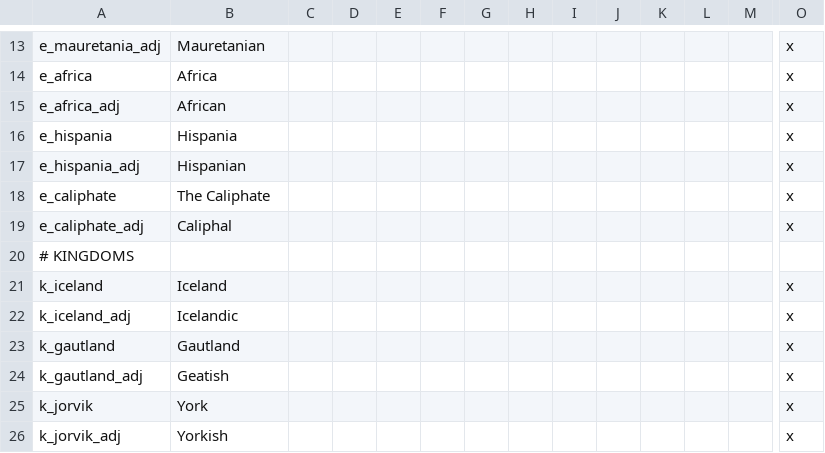
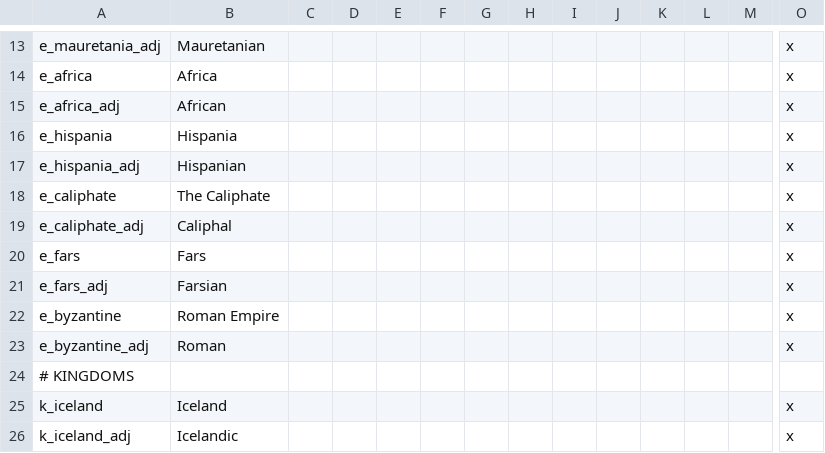
Before and after one commit to darkgamma/erebos-mod, a CSV file: localisation/titles.csv, drawn as a sheet; only a part is shown, gaps mark what is left out; the shorter side is filled out with more unchanged rows; rows hold the shown columns only; the diff names each change by its address in the sheet, - before the commit and + after, or states it on an @@ line.

```diff
--- a/localisation/titles.csv
+++ b/localisation/titles.csv
+row 20: e_fars | Fars |  |  |  |  |  |  |  |  |  |  |  | x
+row 21: e_fars_adj | Farsian |  |  |  |  |  |  |  |  |  |  |  | x
+row 22: e_byzantine | Roman Empire |  |  |  |  |  |  |  |  |  |  |  | x
+row 23: e_byzantine_adj | Roman |  |  |  |  |  |  |  |  |  |  |  | x
```
